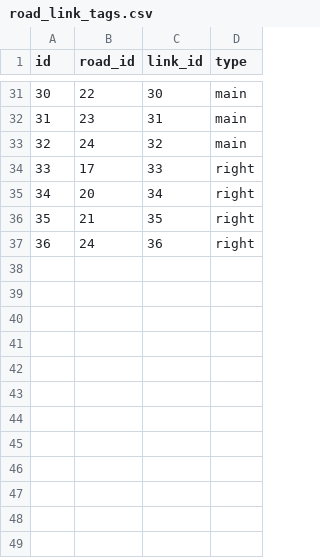
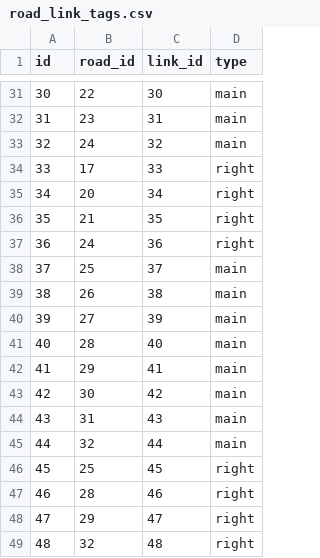
Before and after one commit to Kaz-0105/drl_simulator, a CSV file: layout/twenty_intersections/road_link_tags.csv, drawn as a sheet; only a part is shown, gaps mark what is left out.

```diff
--- a/layout/twenty_intersections/road_link_tags.csv
+++ b/layout/twenty_intersections/road_link_tags.csv
@@ -37 +37,13 @@
 36,24,36,right
+37,25,37,main
+38,26,38,main
+39,27,39,main
+40,28,40,main
+41,29,41,main
+42,30,42,main
+43,31,43,main
+44,32,44,main
+45,25,45,right
+46,28,46,right
+47,29,47,right
+48,32,48,right
```
Also changed, not shown: layout/twenty_intersections/intersection_road_tags.csv, 10 other files.
